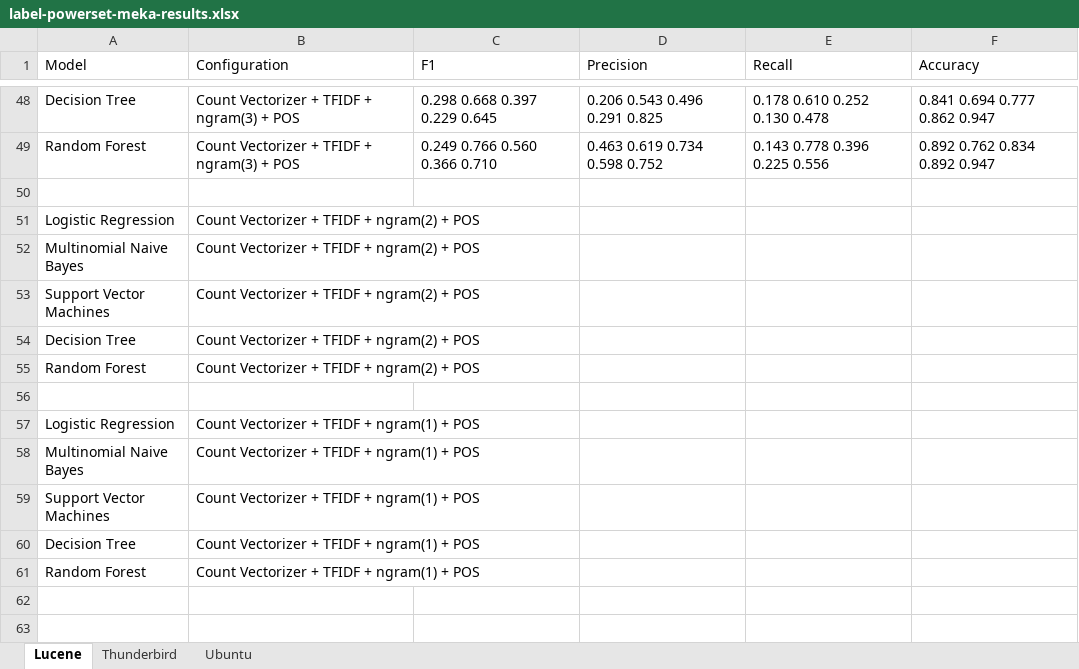
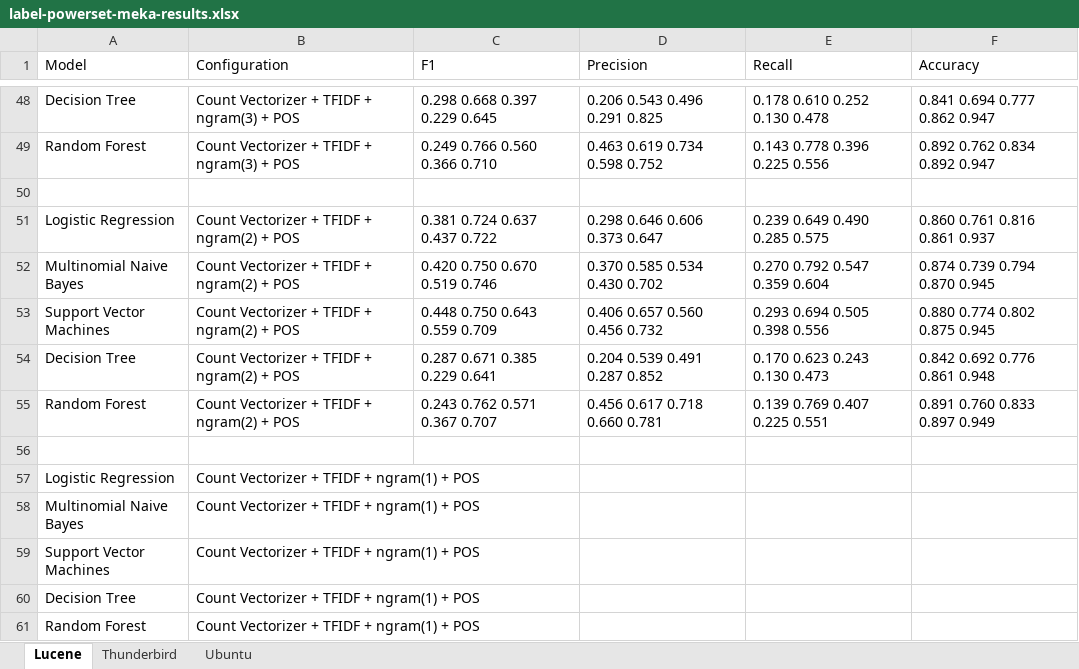
Before and after one commit to ansin218/master-thesis, an Excel workbook: thesis-fine-grained-classification/label-powerset/label-powerset-meka-results.xlsx, sheet Lucene, drawn as a sheet; only a part is shown, gaps mark what is left out; values as stored, in another font and other column widths than the file's, no borders; the diff names each change by its address in the sheet, - before the commit and + after, or states it on an @@ line.

```diff
--- a/thesis-fine-grained-classification/label-powerset/label-powerset-meka-results.xlsx (sheet Lucene)
+++ b/thesis-fine-grained-classification/label-powerset/label-powerset-meka-results.xlsx (sheet Lucene)
-C51 (F1): (empty)
+C51 (F1): 0.381 0.724 0.637 0.437 0.722
-D51 (Precision): (empty)
+D51 (Precision): 0.298 0.646 0.606 0.373 0.647
-E51 (Recall): (empty)
+E51 (Recall): 0.239 0.649 0.490 0.285 0.575
-F51 (Accuracy): (empty)
+F51 (Accuracy): 0.860 0.761 0.816 0.861 0.937
-C52 (F1): (empty)
+C52 (F1): 0.420 0.750 0.670 0.519 0.746
-D52 (Precision): (empty)
+D52 (Precision): 0.370 0.585 0.534 0.430 0.702
-E52 (Recall): (empty)
+E52 (Recall): 0.270 0.792 0.547 0.359 0.604
-F52 (Accuracy): (empty)
+F52 (Accuracy): 0.874 0.739 0.794 0.870 0.945
-C53 (F1): (empty)
+C53 (F1): 0.448 0.750 0.643 0.559 0.709
-D53 (Precision): (empty)
+D53 (Precision): 0.406 0.657 0.560 0.456 0.732
-E53 (Recall): (empty)
+E53 (Recall): 0.293 0.694 0.505 0.398 0.556
-F53 (Accuracy): (empty)
+F53 (Accuracy): 0.880 0.774 0.802 0.875 0.945
-C54 (F1): (empty)
+C54 (F1): 0.287 0.671 0.385 0.229 0.641
-D54 (Precision): (empty)
+D54 (Precision): 0.204 0.539 0.491 0.287 0.852
-E54 (Recall): (empty)
+E54 (Recall): 0.170 0.623 0.243 0.130 0.473
-F54 (Accuracy): (empty)
+F54 (Accuracy): 0.842 0.692 0.776 0.861 0.948
-C55 (F1): (empty)
+C55 (F1): 0.243 0.762 0.571 0.367 0.707
-D55 (Precision): (empty)
+D55 (Precision): 0.456 0.617 0.718 0.660 0.781
-E55 (Recall): (empty)
+E55 (Recall): 0.139 0.769 0.407 0.225 0.551
-F55 (Accuracy): (empty)
+F55 (Accuracy): 0.891 0.760 0.833 0.897 0.949
```
Also changed, not shown: 4 other files.
